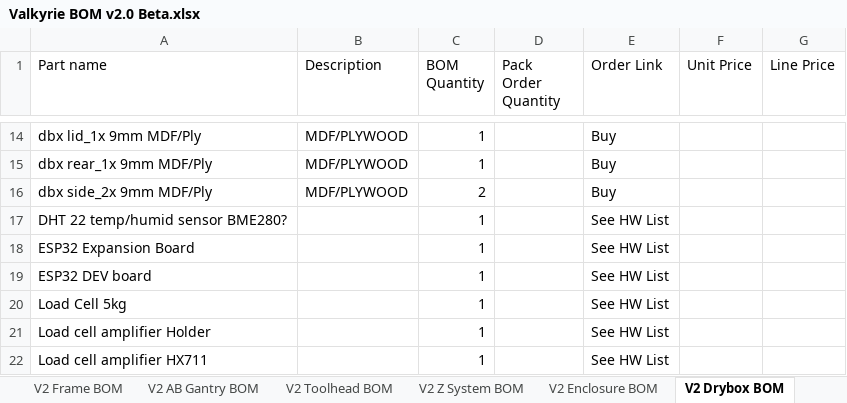
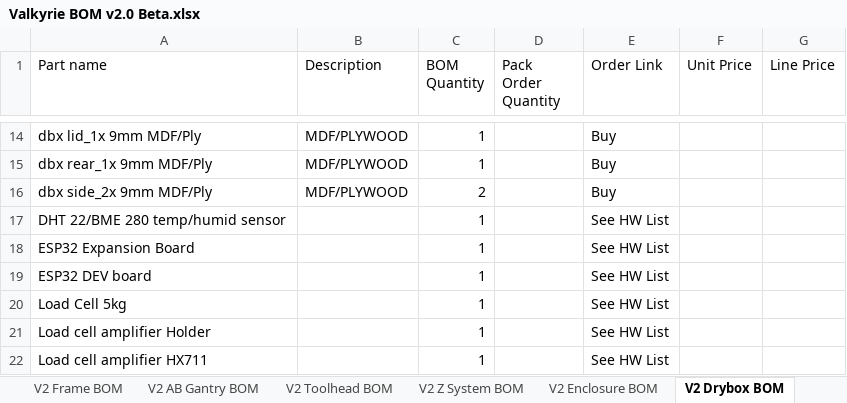
Before and after one commit to RoyBerntsenDesign/Project-Valkyrie, an Excel workbook: V2 BETA/BOM/Valkyrie BOM v2.0 Beta.xlsx, sheet V2 Drybox BOM, drawn as a sheet; only a part is shown, gaps mark what is left out; values as stored, in another font and other column widths than the file's, no borders; charts and pictures and table styles not drawn; the diff names each change by its address in the sheet, - before the commit and + after, or states it on an @@ line.

```diff
--- a/V2 BETA/BOM/Valkyrie BOM v2.0 Beta.xlsx (sheet V2 Drybox BOM)
+++ b/V2 BETA/BOM/Valkyrie BOM v2.0 Beta.xlsx (sheet V2 Drybox BOM)
-A17 (Part name): DHT 22 temp/humid sensor BME280?
+A17 (Part name): DHT 22/BME 280 temp/humid sensor
```
Also changed, not shown: sheet V2 Enclosure BOM, sheet V2 Electronics BOM, charts or pictures, 1 other file.
